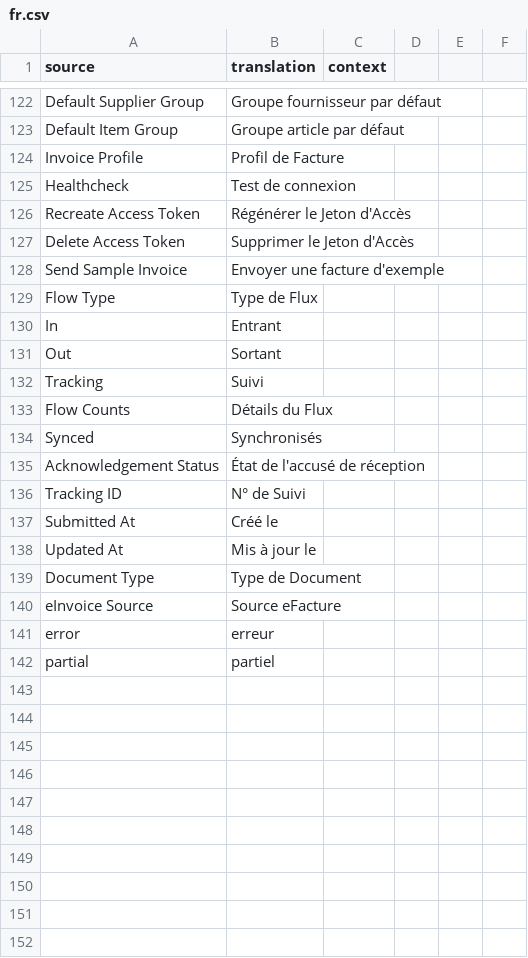
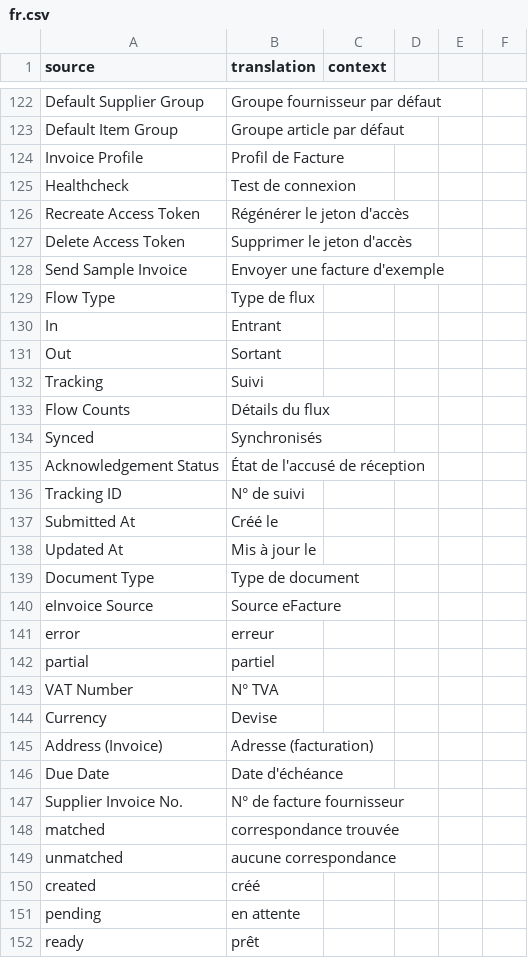
Before and after one commit to scopen-coop/erpnext_einvoicing, a CSV file: erpnext_einvoicing/translations/fr.csv, drawn as a sheet; only a part is shown, gaps mark what is left out; the diff covers the shown part only.

Commit message:
Feat: eThirdParty, SIRENE enrichment, inbox UX improvements, translations

```diff
--- a/erpnext_einvoicing/translations/fr.csv
+++ b/erpnext_einvoicing/translations/fr.csv
@@ -125,3 +125,3 @@ Invoice Profile,Profil de Facture,
 Healthcheck,Test de connexion,
-Recreate Access Token,Régénérer le Jeton d'Accès,
-Delete Access Token,Supprimer le Jeton d'Accès,
+Recreate Access Token,Régénérer le jeton d'accès,
+Delete Access Token,Supprimer le jeton d'accès,
@@ -129,2 +129,2 @@ Send Sample Invoice, Envoyer une facture d'exemple,
-Flow Type,Type de Flux,
+Flow Type,Type de flux,
 In,Entrant,
@@ -132,9 +132,9 @@ Out,Sortant,
 Tracking,Suivi,
-Flow Counts,Détails du Flux,
+Flow Counts,Détails du flux,
 Synced,Synchronisés,
 Acknowledgement Status,État de l'accusé de réception,
-Tracking ID,N° de Suivi,
+Tracking ID,N° de suivi,
 Submitted At,Créé le,
 Updated At,Mis à jour le,
-Document Type,Type de Document,
+Document Type,Type de document,
 eInvoice Source,Source eFacture,
@@ -142 +142,11 @@ error,erreur,
 partial,partiel,
+VAT Number,N° TVA,
+Currency,Devise,
+Address (Invoice),Adresse (facturation),
+Due Date,Date d'échéance,
+Supplier Invoice No.,N° de facture fournisseur,
+matched,correspondance trouvée,
+unmatched,aucune correspondance,
+created,créé,
+pending,en attente,
+ready,prêt,
```
Also changed, not shown: 34 added rows and 2 removed rows elsewhere in this file, 11 other files.
